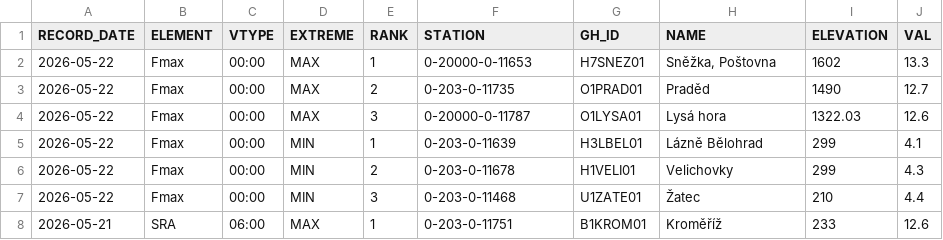
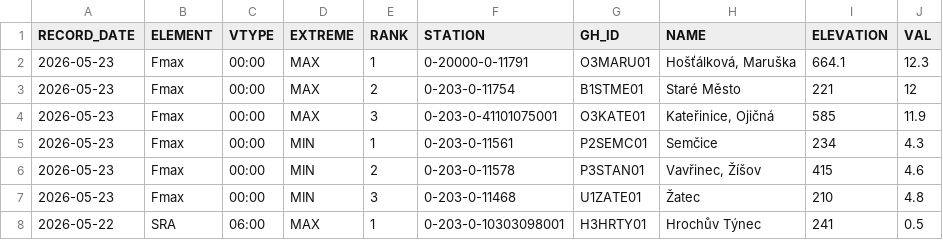
Before and after one commit to RadimTol/OpenData, a CSV file: MaxMinT_daily_last_day.csv, drawn as a sheet; only a part is shown; the diff covers the shown part only.

```diff
--- a/MaxMinT_daily_last_day.csv
+++ b/MaxMinT_daily_last_day.csv
@@ -1,8 +1,8 @@
 "RECORD_DATE","ELEMENT","VTYPE","EXTREME","RANK","STATION","GH_ID","NAME","ELEVATION","VAL"
-"2026-05-22","Fmax","00:00","MAX",1,"0-20000-0-11653","H7SNEZ01","Sněžka, Poštovna",1602,13.3
-"2026-05-22","Fmax","00:00","MAX",2,"0-203-0-11735","O1PRAD01","Praděd",1490,12.7
-"2026-05-22","Fmax","00:00","MAX",3,"0-20000-0-11787","O1LYSA01","Lysá hora",1322.03,12.6
-"2026-05-22","Fmax","00:00","MIN",1,"0-203-0-11639","H3LBEL01","Lázně Bělohrad",299,4.1
-"2026-05-22","Fmax","00:00","MIN",2,"0-203-0-11678","H1VELI01","Velichovky",299,4.3
-"2026-05-22","Fmax","00:00","MIN",3,"0-203-0-11468","U1ZATE01","Žatec",210,4.4
-"2026-05-21","SRA","06:00","MAX",1,"0-203-0-11751","B1KROM01","Kroměříž",233,12.6
+"2026-05-23","Fmax","00:00","MAX",1,"0-20000-0-11791","O3MARU01","Hošťálková, Maruška",664.1,12.3
+"2026-05-23","Fmax","00:00","MAX",2,"0-203-0-11754","B1STME01","Staré Město",221,12
+"2026-05-23","Fmax","00:00","MAX",3,"0-203-0-41101075001","O3KATE01","Kateřinice, Ojičná",585,11.9
+"2026-05-23","Fmax","00:00","MIN",1,"0-203-0-11561","P2SEMC01","Semčice",234,4.3
+"2026-05-23","Fmax","00:00","MIN",2,"0-203-0-11578","P3STAN01","Vavřinec, Žíšov",415,4.6
+"2026-05-23","Fmax","00:00","MIN",3,"0-203-0-11468","U1ZATE01","Žatec",210,4.8
+"2026-05-22","SRA","06:00","MAX",1,"0-203-0-10303098001","H3HRTY01","Hrochův Týnec",241,0.5
```
Also changed, not shown: 3 added rows, 3 removed rows and 73 edited cells elsewhere in this file.
